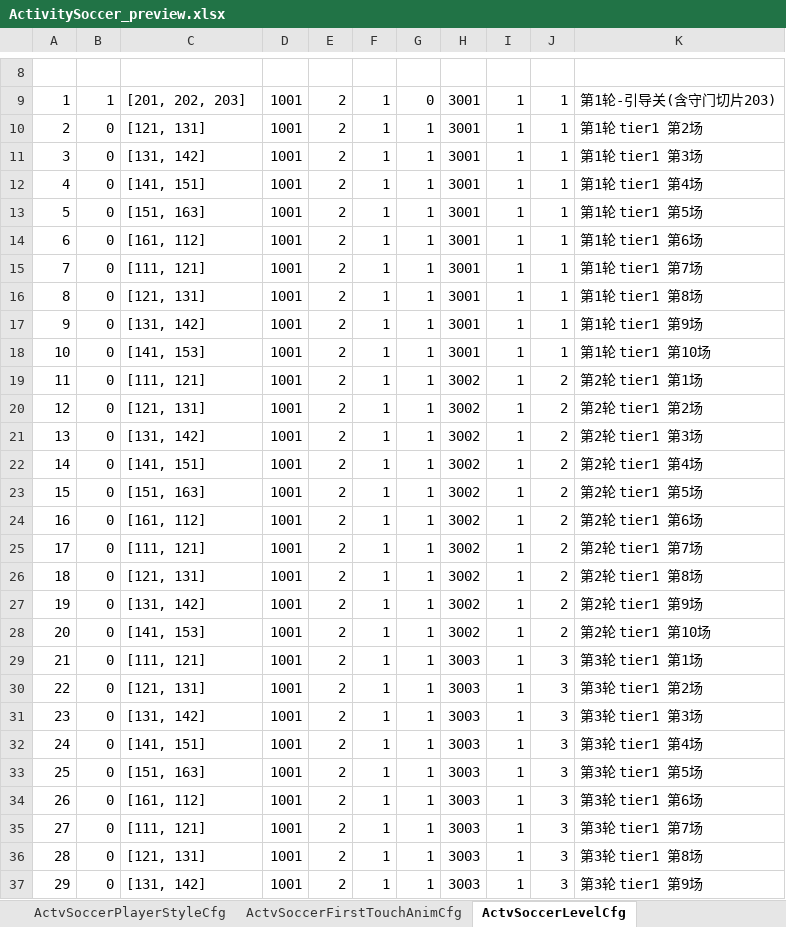
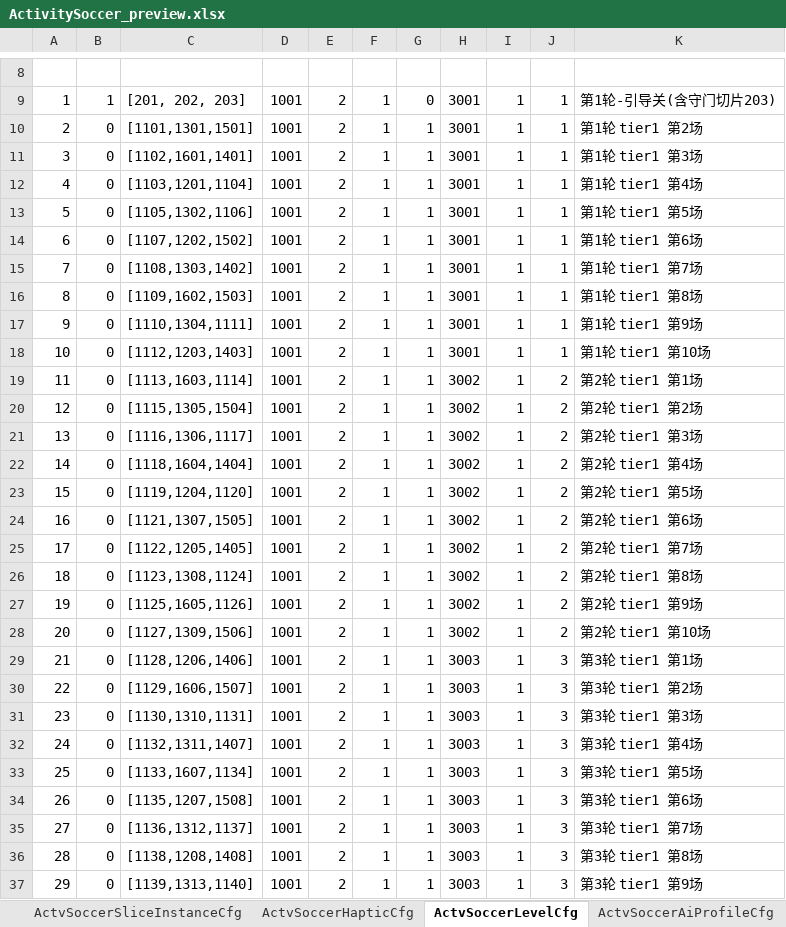
Before and after one commit to RehearsalTap4Fun/MindToDoc, an Excel workbook: output/test-config/ActivitySoccer_preview.xlsx, sheet ActvSoccerLevelCfg, drawn as a sheet; only a part is shown, gaps mark what is left out; values as stored, in another font and other column widths than the file's, no borders; the diff covers the shown part only; the diff names each change by its address in the sheet, - before the commit and + after, or states it on an @@ line.

```diff
--- a/output/test-config/ActivitySoccer_preview.xlsx (sheet ActvSoccerLevelCfg)
+++ b/output/test-config/ActivitySoccer_preview.xlsx (sheet ActvSoccerLevelCfg)
-sheet tab: ActvSoccerFirstTouchAnimCfg
-C10: [121, 131]
+C10: [1101,1301,1501]
-C11: [131, 142]
+C11: [1102,1601,1401]
-C12: [141, 151]
+C12: [1103,1201,1104]
-C13: [151, 163]
+C13: [1105,1302,1106]
-C14: [161, 112]
+C14: [1107,1202,1502]
-C15: [111, 121]
+C15: [1108,1303,1402]
-C16: [121, 131]
+C16: [1109,1602,1503]
-C17: [131, 142]
+C17: [1110,1304,1111]
-C18: [141, 153]
+C18: [1112,1203,1403]
-C19: [111, 121]
+C19: [1113,1603,1114]
-C20: [121, 131]
+C20: [1115,1305,1504]
-C21: [131, 142]
+C21: [1116,1306,1117]
-C22: [141, 151]
+C22: [1118,1604,1404]
-C23: [151, 163]
+C23: [1119,1204,1120]
-C24: [161, 112]
+C24: [1121,1307,1505]
-C25: [111, 121]
+C25: [1122,1205,1405]
-C26: [121, 131]
+C26: [1123,1308,1124]
-C27: [131, 142]
+C27: [1125,1605,1126]
-C28: [141, 153]
+C28: [1127,1309,1506]
-C29: [111, 121]
+C29: [1128,1206,1406]
-C30: [121, 131]
+C30: [1129,1606,1507]
-C31: [131, 142]
+C31: [1130,1310,1131]
-C32: [141, 151]
+C32: [1132,1311,1407]
-C33: [151, 163]
+C33: [1133,1607,1134]
-C34: [161, 112]
+C34: [1135,1207,1508]
-C35: [111, 121]
+C35: [1136,1312,1137]
-C36: [121, 131]
+C36: [1138,1208,1408]
-C37: [131, 142]
+C37: [1139,1313,1140]
```
Also changed, not shown: 836 edited cells elsewhere in this sheet, sheet ActvSoccerSliceInstanceCfg, sheet ActvSoccerSlicePresetCfg, sheet ActvSoccerBetMultiplierCfg, sheet ActvSoccerAchieveCfg, sheet ActvSoccerReceiveDecisionCfg, sheet ActvSoccerLifeGrowthLevelCfg, 9 more sheets, other sheet tabs, output/test-config/ActivitySoccerLanguage.xlsx, 40 other files.
